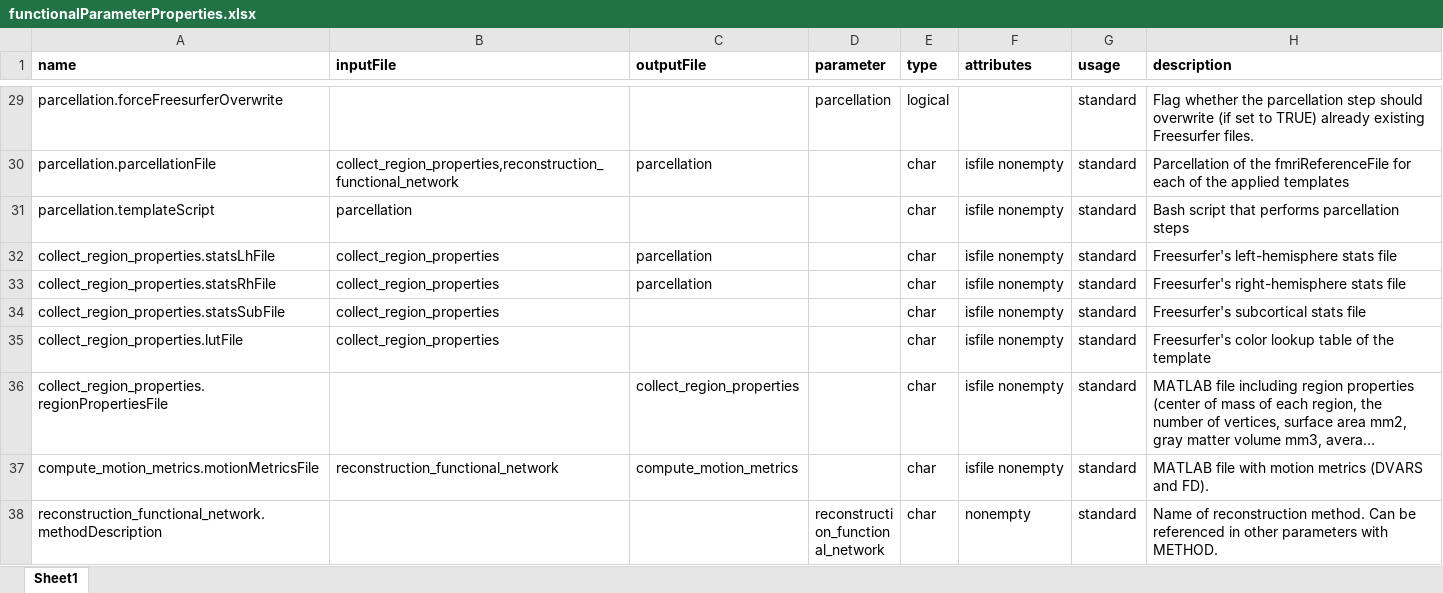
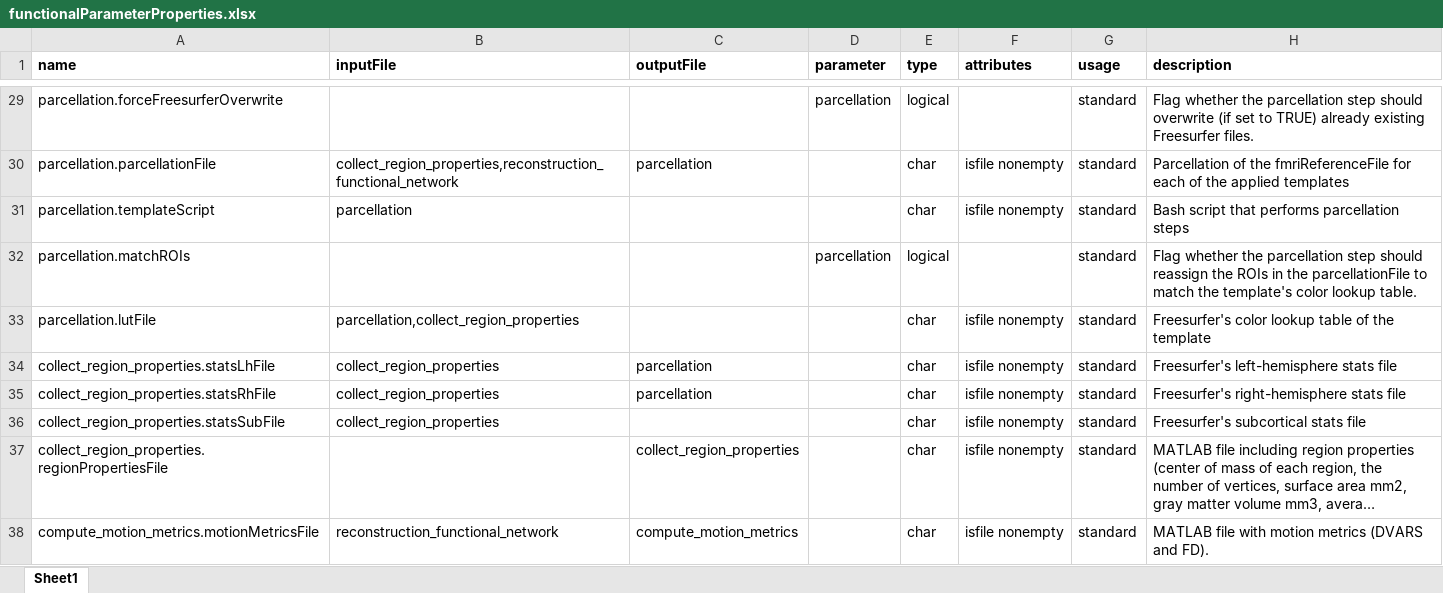
Before and after one commit to dutchconnectomelab/CATO, an Excel workbook: src/functional_pipeline/functionalParameterProperties.xlsx, sheet Sheet1, drawn as a sheet; only a part is shown, gaps mark what is left out; the shorter side is filled out with more unchanged rows; long unchanged cells end in …; values as stored, in another font and other column widths than the file's, no borders; removed rows and columns are numbered as before the commit, all else as after; the diff names each change by its address in the sheet, - before the commit and + after, or states it on an @@ line.

```diff
--- a/src/functional_pipeline/functionalParameterProperties.xlsx (sheet Sheet1)
+++ b/src/functional_pipeline/functionalParameterProperties.xlsx (sheet Sheet1)
+row 32: parcellation.matchROIs |  |  | parcellation | logical |  | standard | Flag whether the parcellation step should reassign the ROIs in the parcellationFile to match the template's color lookup table.
+row 33: parcellation.lutFile | parcellation,collect_region_properties |  |  | char | isfile nonempty | standard | Freesurfer's color lookup table of the template
-row 35: collect_region_properties.lutFile | collect_region_properties |  |  | char | isfile nonempty | standard | Freesurfer's color lookup table of the template
```
Also changed, not shown: src/structural_pipeline/structuralParameterProperties.xlsx, 4 other files.
